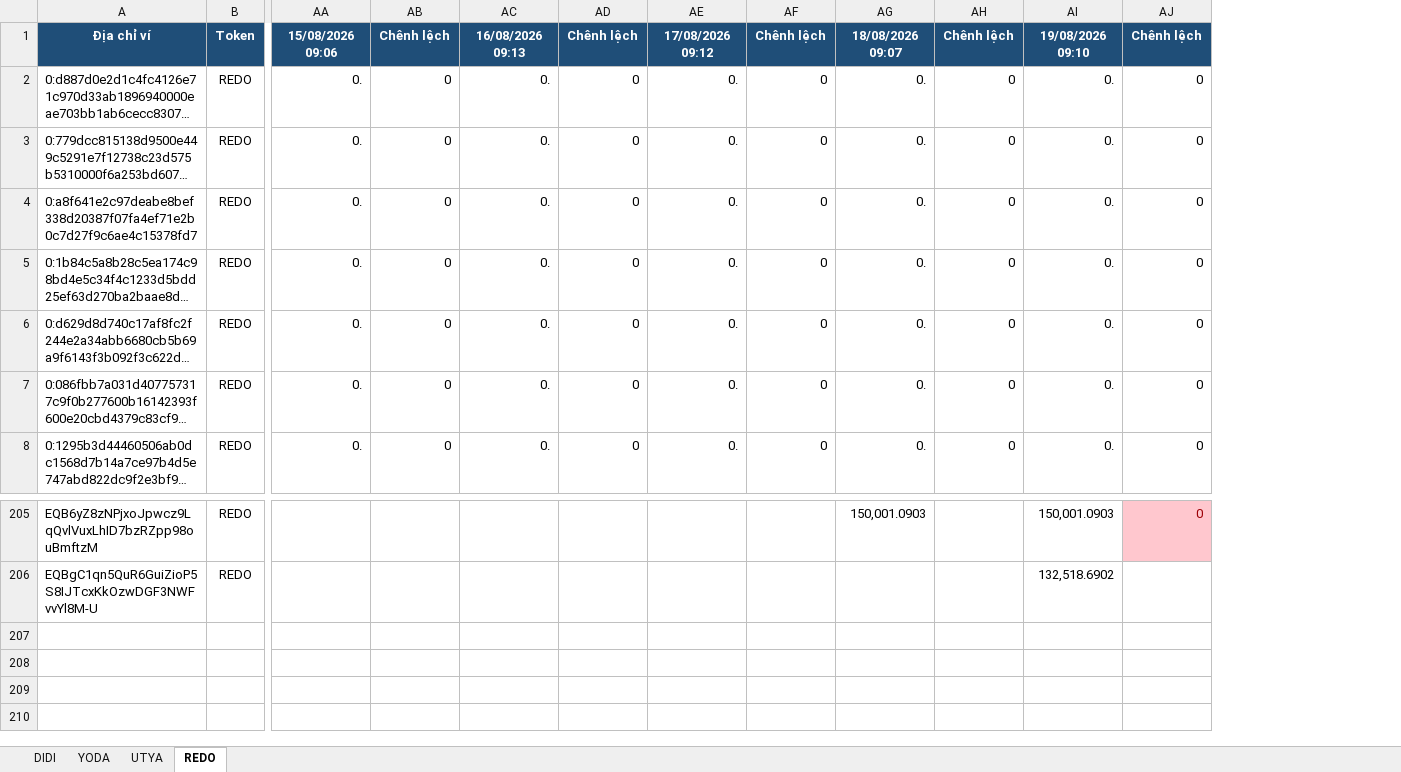
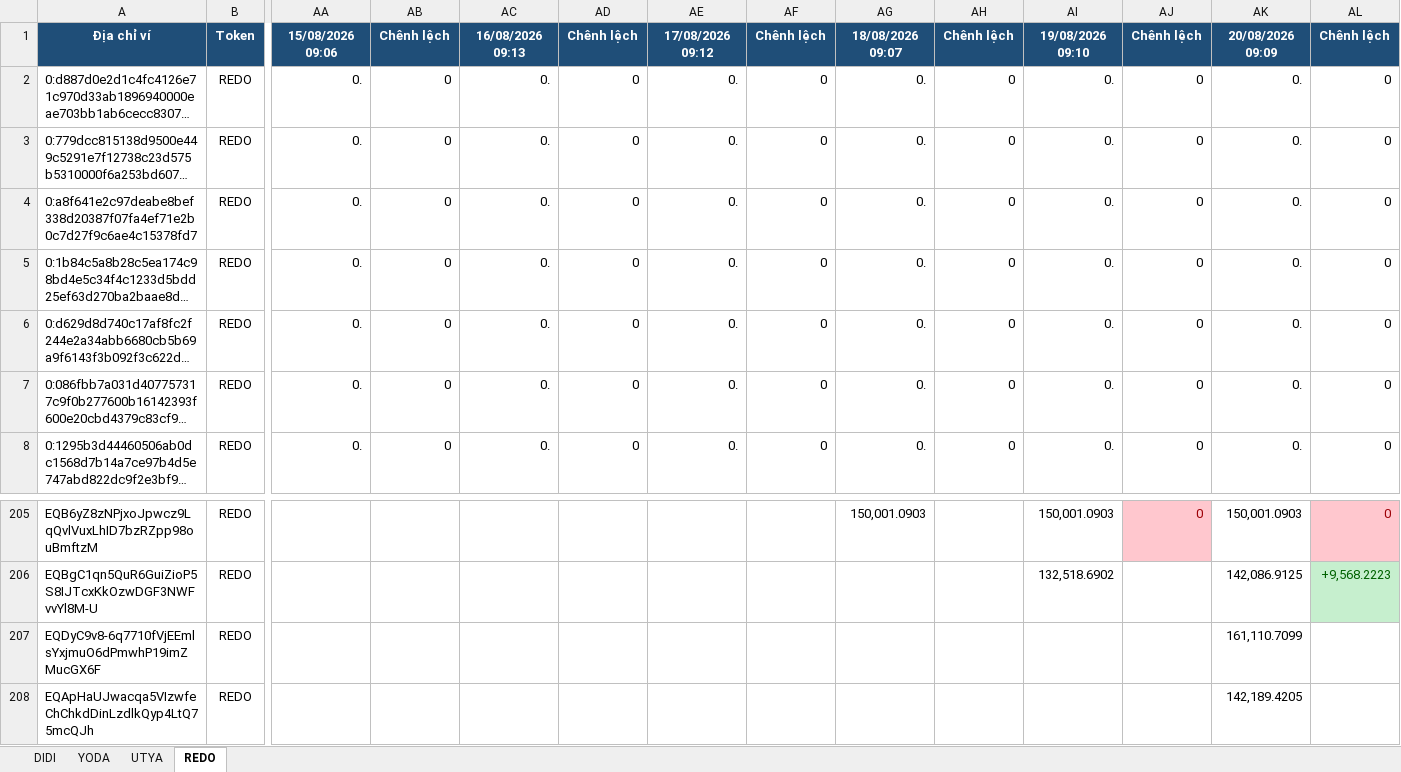
Before and after one commit to anhvt118/ton-wallet-tracker, an Excel workbook: data/theo_doi_vi.xlsx, sheet REDO, drawn as a sheet; only a part is shown, gaps mark what is left out; long unchanged cells end in …; values as stored, in another font and other column widths than the file's, no borders; rows hold the shown columns only; the diff names each change by its address in the sheet, - before the commit and + after, or states it on an @@ line.

```diff
--- a/data/theo_doi_vi.xlsx (sheet REDO)
+++ b/data/theo_doi_vi.xlsx (sheet REDO)
+column AK, rows 1-8: 20/08/2026 09:09 | 0. | 0. | 0. | 0. | 0. | 0. | 0.; rows 205-206: 150,001.0903 | 142,086.9125
+column AL, rows 1-8: Chênh lệch | 0 | 0 | 0 | 0 | 0 | 0 | 0; rows 205-206: 0 | +9,568.2223
+row 207: EQDyC9v8-6q7710fVjEEmlsYxjmuO6dPmwhP19imZMucGX6F | REDO |  |  |  |  |  |  |  |  |  |  | 161,110.7099
+row 208: EQApHaUJwacqa5VIzwfeChChkdDinLzdlkQyp4LtQ75mcQJh | REDO |  |  |  |  |  |  |  |  |  |  | 142,189.4205
```
Also changed, not shown: sheet YODA, sheet UTYA, sheet DIDI.
